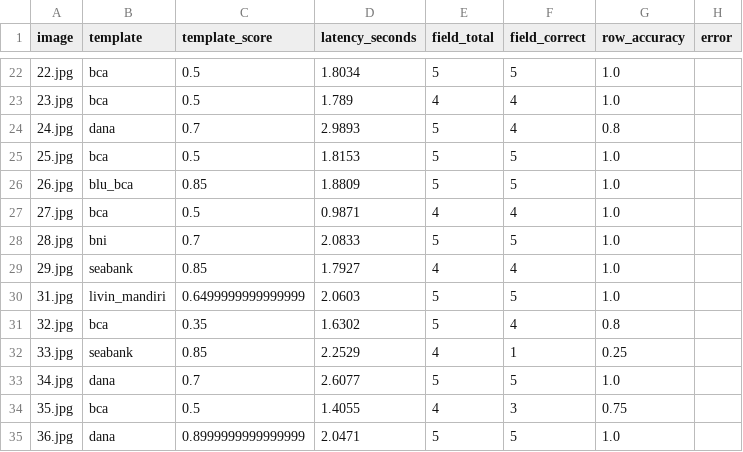
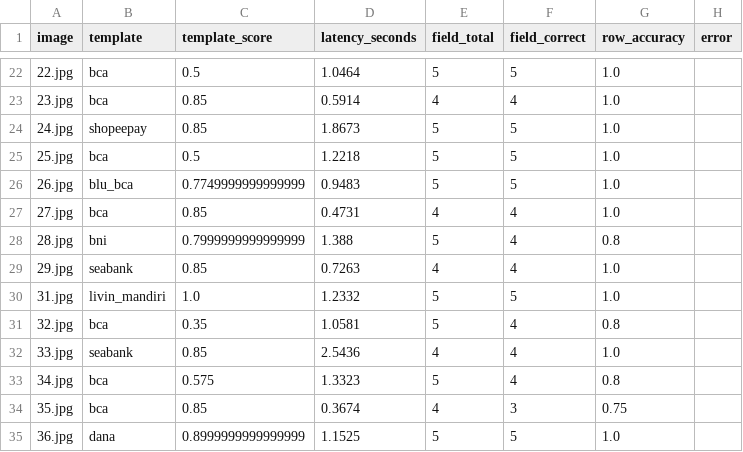
Before and after one commit to Cipta-Grafika/cetakia-model-field-extraction, a CSV file: artifacts_v2/evaluation_visuals_v2/row_level_100.csv, drawn as a sheet; only a part is shown, gaps mark what is left out; the diff covers the shown part only.

```diff
--- a/artifacts_v2/evaluation_visuals_v2/row_level_100.csv
+++ b/artifacts_v2/evaluation_visuals_v2/row_level_100.csv
@@ -22,14 +22,14 @@ image,template,template_score,latency_seconds,field_total,field_correct,row_accu
-22.jpg,bca,0.5,1.8034,5,5,1.0,
-23.jpg,bca,0.5,1.789,4,4,1.0,
-24.jpg,dana,0.7,2.9893,5,4,0.8,
-25.jpg,bca,0.5,1.8153,5,5,1.0,
-26.jpg,blu_bca,0.85,1.8809,5,5,1.0,
-27.jpg,bca,0.5,0.9871,4,4,1.0,
-28.jpg,bni,0.7,2.0833,5,5,1.0,
-29.jpg,seabank,0.85,1.7927,4,4,1.0,
-31.jpg,livin_mandiri,0.6499999999999999,2.0603,5,5,1.0,
-32.jpg,bca,0.35,1.6302,5,4,0.8,
-33.jpg,seabank,0.85,2.2529,4,1,0.25,
-34.jpg,dana,0.7,2.6077,5,5,1.0,
-35.jpg,bca,0.5,1.4055,4,3,0.75,
-36.jpg,dana,0.8999999999999999,2.0471,5,5,1.0,
+22.jpg,bca,0.5,1.0464,5,5,1.0,
+23.jpg,bca,0.85,0.5914,4,4,1.0,
+24.jpg,shopeepay,0.85,1.8673,5,5,1.0,
+25.jpg,bca,0.5,1.2218,5,5,1.0,
+26.jpg,blu_bca,0.7749999999999999,0.9483,5,5,1.0,
+27.jpg,bca,0.85,0.4731,4,4,1.0,
+28.jpg,bni,0.7999999999999999,1.388,5,4,0.8,
+29.jpg,seabank,0.85,0.7263,4,4,1.0,
+31.jpg,livin_mandiri,1.0,1.2332,5,5,1.0,
+32.jpg,bca,0.35,1.0581,5,4,0.8,
+33.jpg,seabank,0.85,2.5436,4,4,1.0,
+34.jpg,bca,0.575,1.3323,5,4,0.8,
+35.jpg,bca,0.85,0.3674,4,3,0.75,
+36.jpg,dana,0.8999999999999999,1.1525,5,5,1.0,
```
Also changed, not shown: 158 edited cells elsewhere in this file, artifacts_v2/evaluation_visuals_v2/field_level_100.csv, 9 other files.
